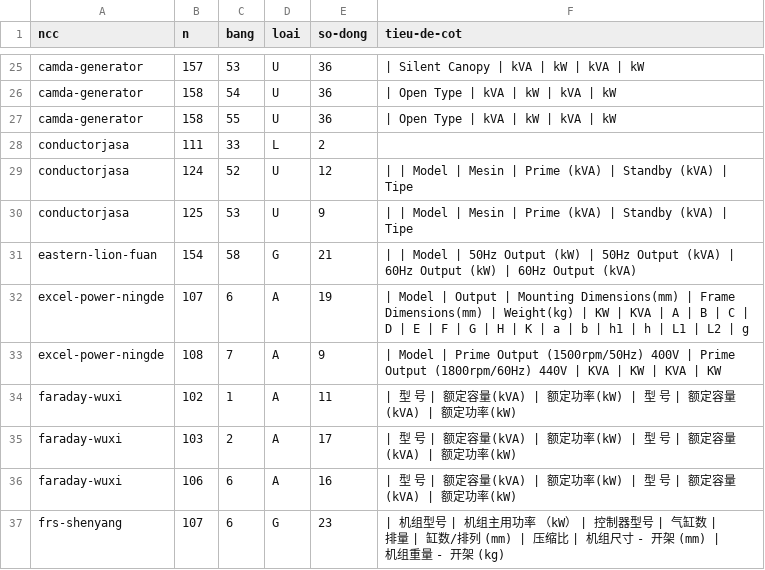
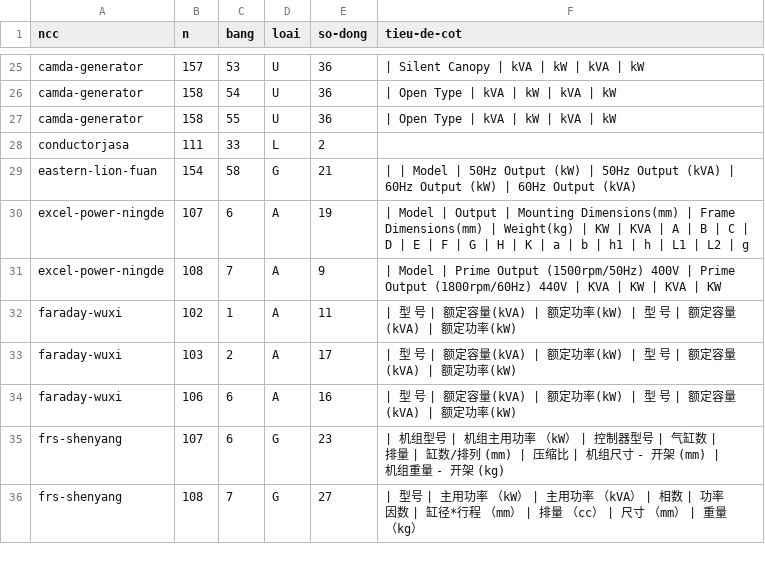
Before and after one commit to khoanguyenminh6868/GenSet-Pro, a TSV file: dau-vao/bang-chua-doc-r1/chan-doan-nhanh-con-lai.tsv, drawn as a sheet; only a part is shown, gaps mark what is left out; the shorter side is filled out with more unchanged rows; the diff names each change by its address in the sheet, - before the commit and + after, or states it on an @@ line.

```diff
--- a/dau-vao/bang-chua-doc-r1/chan-doan-nhanh-con-lai.tsv
+++ b/dau-vao/bang-chua-doc-r1/chan-doan-nhanh-con-lai.tsv
-row 29: conductorjasa | 124 | 52 | U | 12 | | | Model | Mesin | Prime (kVA) | Standby (kVA) | Tipe
-row 30: conductorjasa | 125 | 53 | U | 9 | | | Model | Mesin | Prime (kVA) | Standby (kVA) | Tipe
```
Also changed, not shown: 12 other files.
